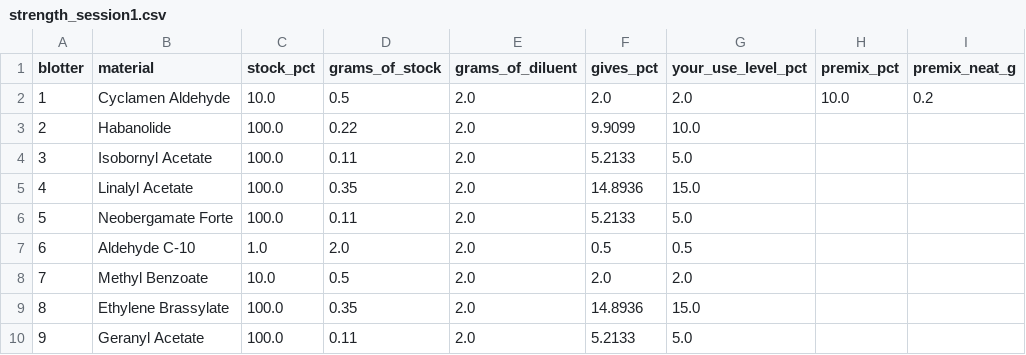
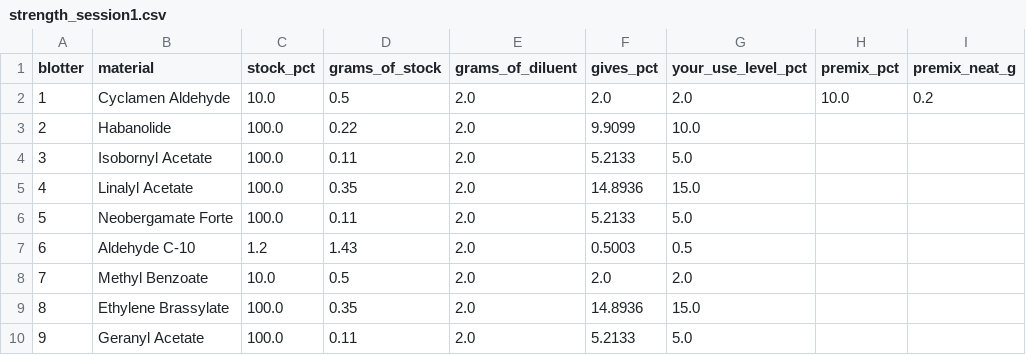
Before and after one commit to ValleZ/molor, a CSV file: data/inventory/strength_session1.csv, drawn as a sheet; only a part is shown; the diff names each change by its address in the sheet, - before the commit and + after, or states it on an @@ line.

```diff
--- a/data/inventory/strength_session1.csv
+++ b/data/inventory/strength_session1.csv
-C7 (stock_pct): 1.0
+C7 (stock_pct): 1.2
-D7 (grams_of_stock): 2.0
+D7 (grams_of_stock): 1.43
-F7 (gives_pct): 0.5
+F7 (gives_pct): 0.5003
```
